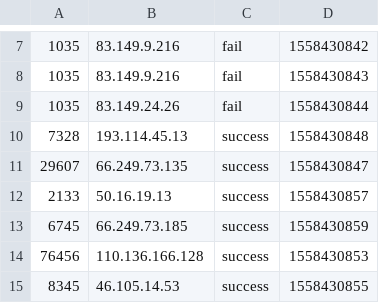
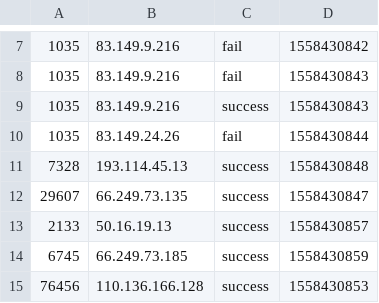
Before and after one commit to lock-git/flink_project_v1, a CSV file: flink_2020/HotItemsAnalysis/src/main/resources/LoginLog.csv, drawn as a sheet; only a part is shown, gaps mark what is left out; the shorter side is filled out with more unchanged rows.

```diff
--- a/flink_2020/HotItemsAnalysis/src/main/resources/LoginLog.csv
+++ b/flink_2020/HotItemsAnalysis/src/main/resources/LoginLog.csv
@@ -8,2 +8,3 @@
 1035,83.149.9.216,fail,1558430843
+1035,83.149.9.216,success,1558430843
 1035,83.149.24.26,fail,1558430844
```
Also changed, not shown: 2 other files.
